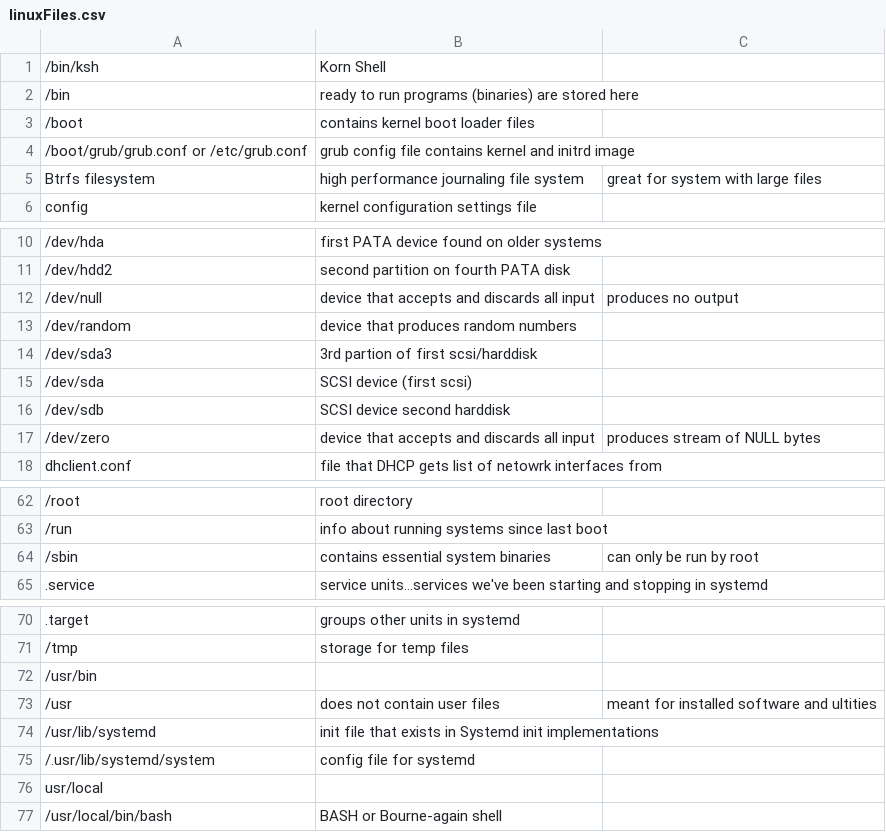
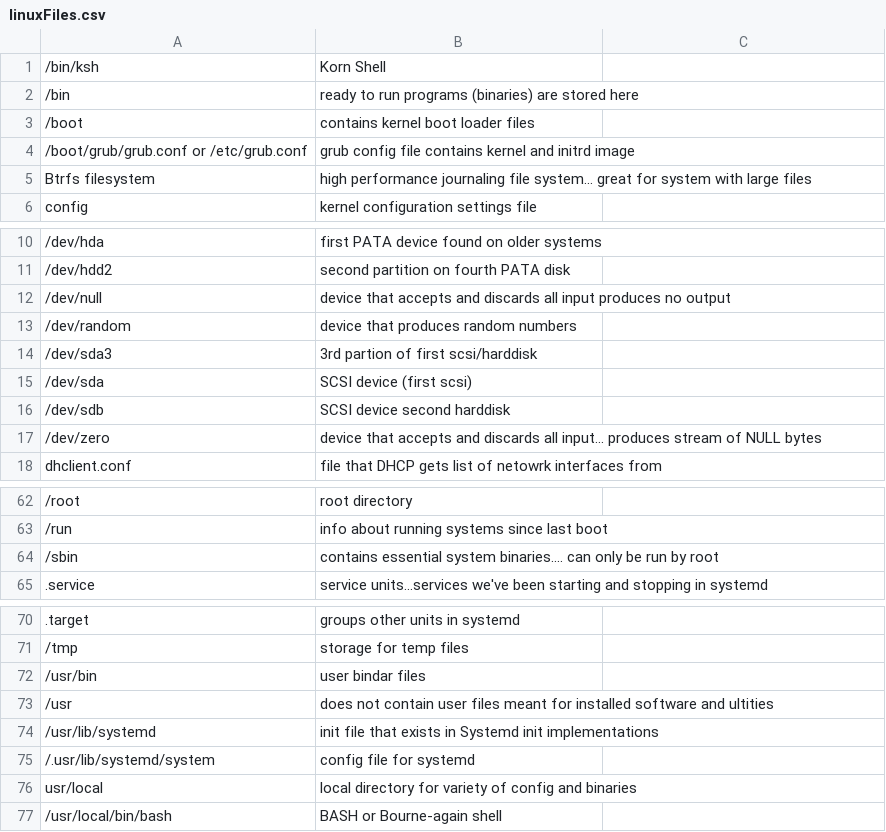
Before and after one commit to VisVires/BookExercises, a CSV file: Linux/linuxFiles.csv, drawn as a sheet; only a part is shown, gaps mark what is left out; the diff names each change by its address in the sheet, - before the commit and + after, or states it on an @@ line.

```diff
--- a/Linux/linuxFiles.csv
+++ b/Linux/linuxFiles.csv
-B5: …journaling file system
+B5: …journaling file system... great for system with large files
-C5: great for system with large files
+C5: (empty)
-B12: …all input
+B12: …all input produces no output
-C12: produces no output
+C12: (empty)
-B17: …discards all input
+B17: …discards all input... produces stream of NULL bytes
-C17: produces stream of NULL bytes
+C17: (empty)
-B64: …essential system binaries
+B64: …essential system binaries.... can only be run by root
-C64: can only be run by root
+C64: (empty)
-B72: (empty)
+B72: user bindar files
-B73: …user files
+B73: …user files meant for installed software and ultities
-C73: meant for installed software and ultities
+C73: (empty)
-B76: (empty)
+B76: local directory for variety of config and binaries
```
Also changed, not shown: 14 other files.
